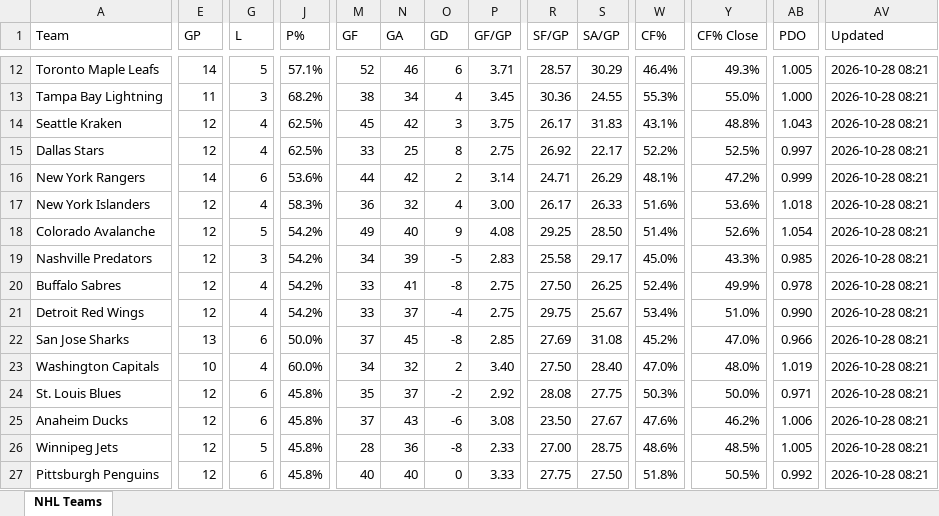
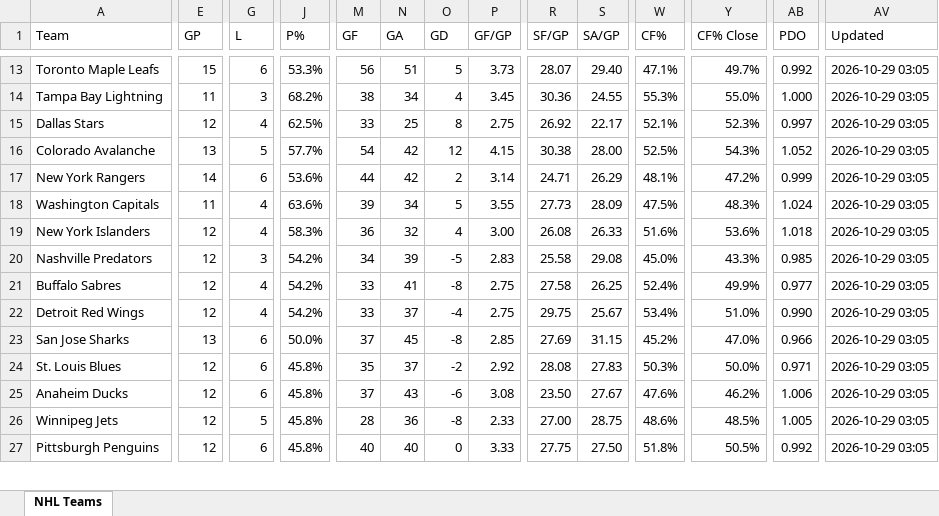
Before and after one commit to msshearin3-creator/nhl-stats-updater, an Excel workbook: data/nhl_teams.xlsx, sheet NHL Teams, drawn as a sheet; only a part is shown, gaps mark what is left out; values as stored, in another font and other column widths than the file's, no borders; table styles not drawn; removed rows and columns are numbered as before the commit, all else as after; rows hold the shown columns only; the diff covers the shown part only; the diff names each change by its address in the sheet, - before the commit and + after, or states it on an @@ line.

```diff
--- a/data/nhl_teams.xlsx (sheet NHL Teams)
+++ b/data/nhl_teams.xlsx (sheet NHL Teams)
-E13 (GP): 14
+E13 (GP): 15
-G13 (L): 5
+G13 (L): 6
-J13 (P%): 57.1%
+J13 (P%): 53.3%
-M13 (GF): 52
+M13 (GF): 56
-N13 (GA): 46
+N13 (GA): 51
-O13 (GD): 6
+O13 (GD): 5
-P13 (GF/GP): 3.71
+P13 (GF/GP): 3.73
-R13 (SF/GP): 28.57
+R13 (SF/GP): 28.07
-S13 (SA/GP): 30.29
+S13 (SA/GP): 29.40
-W13 (CF%): 46.4%
+W13 (CF%): 47.1%
-Y13 (CF% Close): 49.3%
+Y13 (CF% Close): 49.7%
-AB13 (PDO): 1.005
+AB13 (PDO): 0.992
-AV13:AV14 (Updated): 2026-10-28 08:21
+AV13:AV14 (Updated): 2026-10-29 03:05
-row 14: Seattle Kraken | 12 | 4 | 62.5% | 45 | 42 | 3 | 3.75 | 26.17 | 31.83 | 43.1% | 48.8% | 1.043 | 2026-10-28 08:21
-W15 (CF%): 52.2%
+W15 (CF%): 52.1%
-Y15 (CF% Close): 52.5%
+Y15 (CF% Close): 52.3%
-AV15 (Updated): 2026-10-28 08:21
+AV15 (Updated): 2026-10-29 03:05
+row 16: Colorado Avalanche | 13 | 5 | 57.7% | 54 | 42 | 12 | 4.15 | 30.38 | 28.00 | 52.5% | 54.3% | 1.052 | 2026-10-29 03:05
-AV17 (Updated): 2026-10-28 08:21
+AV17 (Updated): 2026-10-29 03:05
+row 18: Washington Capitals | 11 | 4 | 63.6% | 39 | 34 | 5 | 3.55 | 27.73 | 28.09 | 47.5% | 48.3% | 1.024 | 2026-10-29 03:05
-R19 (SF/GP): 26.17
+R19 (SF/GP): 26.08
-AV19 (Updated): 2026-10-28 08:21
+AV19 (Updated): 2026-10-29 03:05
-row 18: Colorado Avalanche | 12 | 5 | 54.2% | 49 | 40 | 9 | 4.08 | 29.25 | 28.50 | 51.4% | 52.6% | 1.054 | 2026-10-28 08:21
-S20 (SA/GP): 29.17
+S20 (SA/GP): 29.08
-AV20:AV23 (Updated): 2026-10-28 08:21
+AV20:AV23 (Updated): 2026-10-29 03:05
-R21 (SF/GP): 27.50
+R21 (SF/GP): 27.58
-AB21 (PDO): 0.978
+AB21 (PDO): 0.977
-S23 (SA/GP): 31.08
+S23 (SA/GP): 31.15
-row 23: Washington Capitals | 10 | 4 | 60.0% | 34 | 32 | 2 | 3.40 | 27.50 | 28.40 | 47.0% | 48.0% | 1.019 | 2026-10-28 08:21
-S24 (SA/GP): 27.75
+S24 (SA/GP): 27.83
-AV24:AV27 (Updated): 2026-10-28 08:21
+AV24:AV27 (Updated): 2026-10-29 03:05
```
Also changed, not shown: 3 added rows, 2 removed rows and 97 edited cells elsewhere in this sheet, 2 other files.
